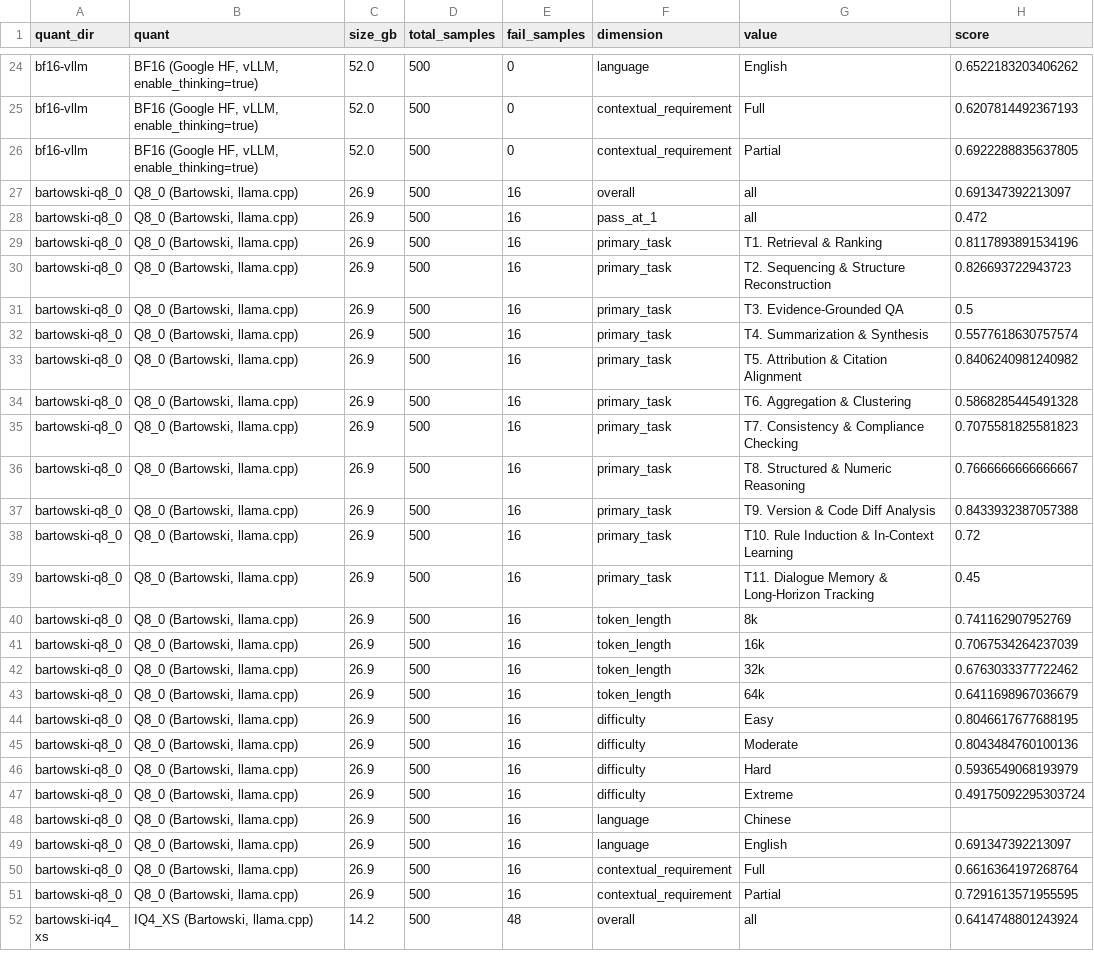
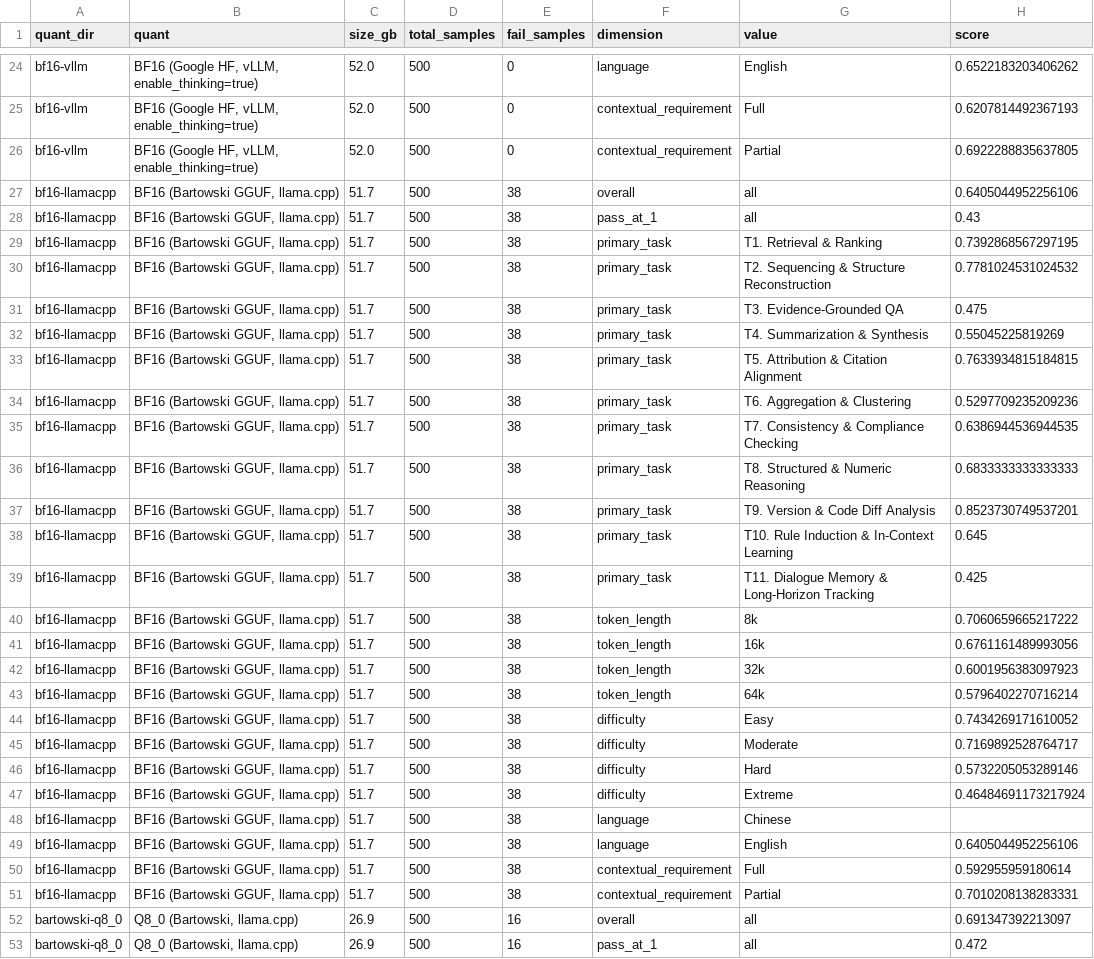
Before and after one commit to codeandcodes/gemma4-bench, a CSV file: dashboard.csv, drawn as a sheet; only a part is shown, gaps mark what is left out; the shorter side is filled out with more unchanged rows; the diff names each change by its address in the sheet, - before the commit and + after, or states it on an @@ line.

Commit message:
BF16 llama.cpp results: engine isolation done
BF16 served via llama.cpp using Bartowski's BF16 GGUF, same 500-item
English ≤64K subset, same flags as the quant runs.

Result: 0.6405 overall, 7.6% empty (38/500). Cleanly isolates the
engine variable from the BF16 vs Q8 comparison:

  BF16 vLLM:       0.6522
  BF16 llamacpp:   0.6405   (engine effect: +0.012 for vLLM)
  Q8_0 llamacpp:   0.6913   (precision effect: -0.051 for BF16)

Engine effect is small (~1.2 pp). The big result is that ON THE SAME
ENGINE WITH THE SAME GGUF FAMILY, imatrix-calibrated Q8_0 beats
vanilla BF16 by 5 percentage points. That's the answer to the
original "BF16 < Q8" puzzle: it's not engine drift, it's a real
precision-mode effect.

Scored-only (excluding empties) closes the BF16 vs Q8 gap from -0.051
to -0.021, suggesting ~60% of the official gap is BF16's higher
empty rate (less reliable) and ~40% is genuine answer-quality
difference.

Likely explanations (covered in README.html):
- imatrix calibration emphasizes task-relevant weight patterns
- llama.cpp BF16 code path is less optimized than its quant kernels
- Gemma 4 may have been quant-aware-designed (NVFP4 variants exist,
  small MTP assistant head)
- Pro's marker-based scoring is sensitive to format compliance, which
  Q8 handles slightly more reliably

Updated:
- longbench-pro/results/bf16-llamacpp/ (new directory)
- dashboard.html: BF16-llamacpp row now populated
- dashboard.csv: regenerated
- longbench-pro/README.html: rewrote the "isolating experiment" section
  with the final results + analysis

```diff
--- a/dashboard.csv
+++ b/dashboard.csv
+row 27: bf16-llamacpp | BF16 (Bartowski GGUF, llama.cpp) | 51.7 | 500 | 38 | overall | all | 0.6405044952256106
+row 28: bf16-llamacpp | BF16 (Bartowski GGUF, llama.cpp) | 51.7 | 500 | 38 | pass_at_1 | all | 0.43
+row 29: bf16-llamacpp | BF16 (Bartowski GGUF, llama.cpp) | 51.7 | 500 | 38 | primary_task | T1. Retrieval & Ranking | 0.7392868567297195
+row 30: bf16-llamacpp | BF16 (Bartowski GGUF, llama.cpp) | 51.7 | 500 | 38 | primary_task | T2. Sequencing & Structure Reconstruction | 0.7781024531024532
+row 31: bf16-llamacpp | BF16 (Bartowski GGUF, llama.cpp) | 51.7 | 500 | 38 | primary_task | T3. Evidence-Grounded QA | 0.475
+row 32: bf16-llamacpp | BF16 (Bartowski GGUF, llama.cpp) | 51.7 | 500 | 38 | primary_task | T4. Summarization & Synthesis | 0.55045225819269
+row 33: bf16-llamacpp | BF16 (Bartowski GGUF, llama.cpp) | 51.7 | 500 | 38 | primary_task | T5. Attribution & Citation Alignment | 0.7633934815184815
+row 34: bf16-llamacpp | BF16 (Bartowski GGUF, llama.cpp) | 51.7 | 500 | 38 | primary_task | T6. Aggregation & Clustering | 0.5297709235209236
+row 35: bf16-llamacpp | BF16 (Bartowski GGUF, llama.cpp) | 51.7 | 500 | 38 | primary_task | T7. Consistency & Compliance Checking | 0.6386944536944535
+row 36: bf16-llamacpp | BF16 (Bartowski GGUF, llama.cpp) | 51.7 | 500 | 38 | primary_task | T8. Structured & Numeric Reasoning | 0.6833333333333333
+row 37: bf16-llamacpp | BF16 (Bartowski GGUF, llama.cpp) | 51.7 | 500 | 38 | primary_task | T9. Version & Code Diff Analysis | 0.8523730749537201
+row 38: bf16-llamacpp | BF16 (Bartowski GGUF, llama.cpp) | 51.7 | 500 | 38 | primary_task | T10. Rule Induction & In-Context Learning | 0.645
+row 39: bf16-llamacpp | BF16 (Bartowski GGUF, llama.cpp) | 51.7 | 500 | 38 | primary_task | T11. Dialogue Memory & Long-Horizon Tracking | 0.425
+row 40: bf16-llamacpp | BF16 (Bartowski GGUF, llama.cpp) | 51.7 | 500 | 38 | token_length | 8k | 0.7060659665217222
+row 41: bf16-llamacpp | BF16 (Bartowski GGUF, llama.cpp) | 51.7 | 500 | 38 | token_length | 16k | 0.6761161489993056
+row 42: bf16-llamacpp | BF16 (Bartowski GGUF, llama.cpp) | 51.7 | 500 | 38 | token_length | 32k | 0.6001956383097923
+row 43: bf16-llamacpp | BF16 (Bartowski GGUF, llama.cpp) | 51.7 | 500 | 38 | token_length | 64k | 0.5796402270716214
+row 44: bf16-llamacpp | BF16 (Bartowski GGUF, llama.cpp) | 51.7 | 500 | 38 | difficulty | Easy | 0.7434269171610052
+row 45: bf16-llamacpp | BF16 (Bartowski GGUF, llama.cpp) | 51.7 | 500 | 38 | difficulty | Moderate | 0.7169892528764717
+row 46: bf16-llamacpp | BF16 (Bartowski GGUF, llama.cpp) | 51.7 | 500 | 38 | difficulty | Hard | 0.5732205053289146
+row 47: bf16-llamacpp | BF16 (Bartowski GGUF, llama.cpp) | 51.7 | 500 | 38 | difficulty | Extreme | 0.46484691173217924
+row 48: bf16-llamacpp | BF16 (Bartowski GGUF, llama.cpp) | 51.7 | 500 | 38 | language | Chinese
+row 49: bf16-llamacpp | BF16 (Bartowski GGUF, llama.cpp) | 51.7 | 500 | 38 | language | English | 0.6405044952256106
+row 50: bf16-llamacpp | BF16 (Bartowski GGUF, llama.cpp) | 51.7 | 500 | 38 | contextual_requirement | Full | 0.592955959180614
+row 51: bf16-llamacpp | BF16 (Bartowski GGUF, llama.cpp) | 51.7 | 500 | 38 | contextual_requirement | Partial | 0.7010208138283331
```
Also changed, not shown: 5 other files.
